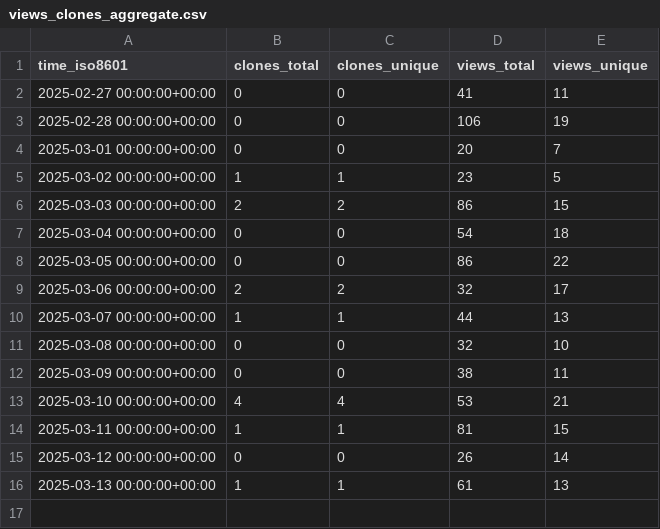
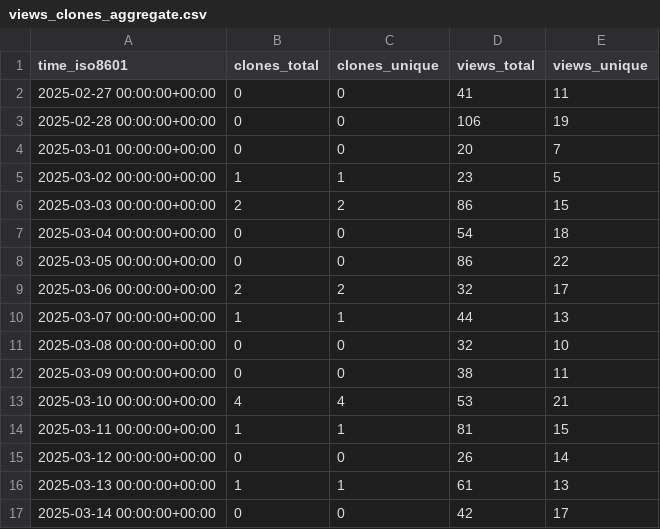
Before and after one commit to njjetha/github-traffic, a CSV file: quic/wos-ai-plugins/ghrs-data/views_clones_aggregate.csv, drawn as a sheet; the diff names each change by its address in the sheet, - before the commit and + after, or states it on an @@ line.

```diff
--- a/quic/wos-ai-plugins/ghrs-data/views_clones_aggregate.csv
+++ b/quic/wos-ai-plugins/ghrs-data/views_clones_aggregate.csv
+row 17: 2025-03-14 00:00:00+00:00 | 0 | 0 | 42 | 17
```
Also changed, not shown: 1 other file.
